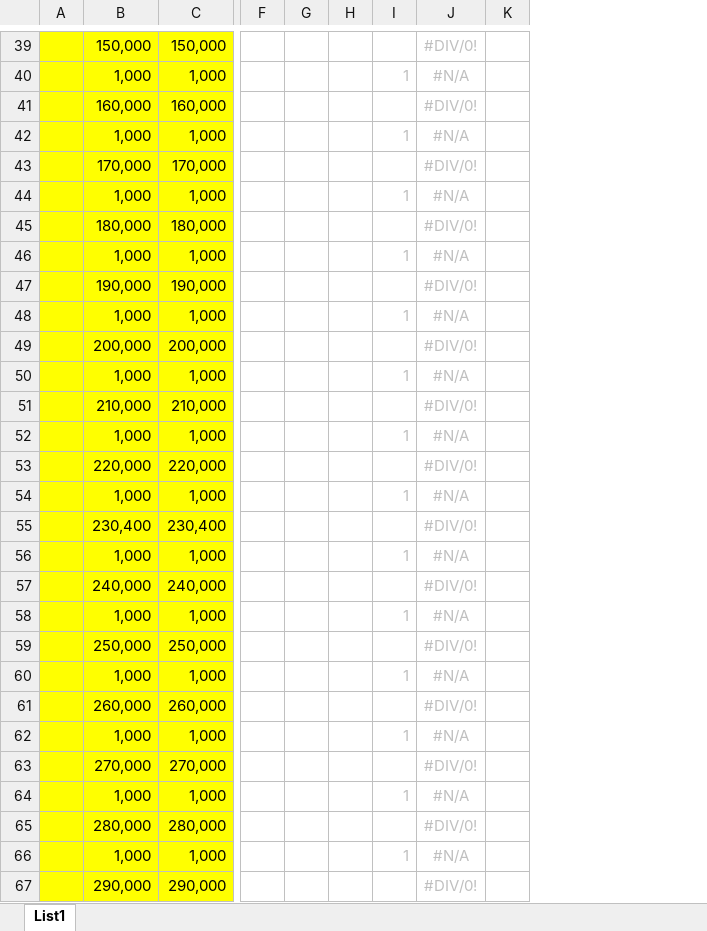
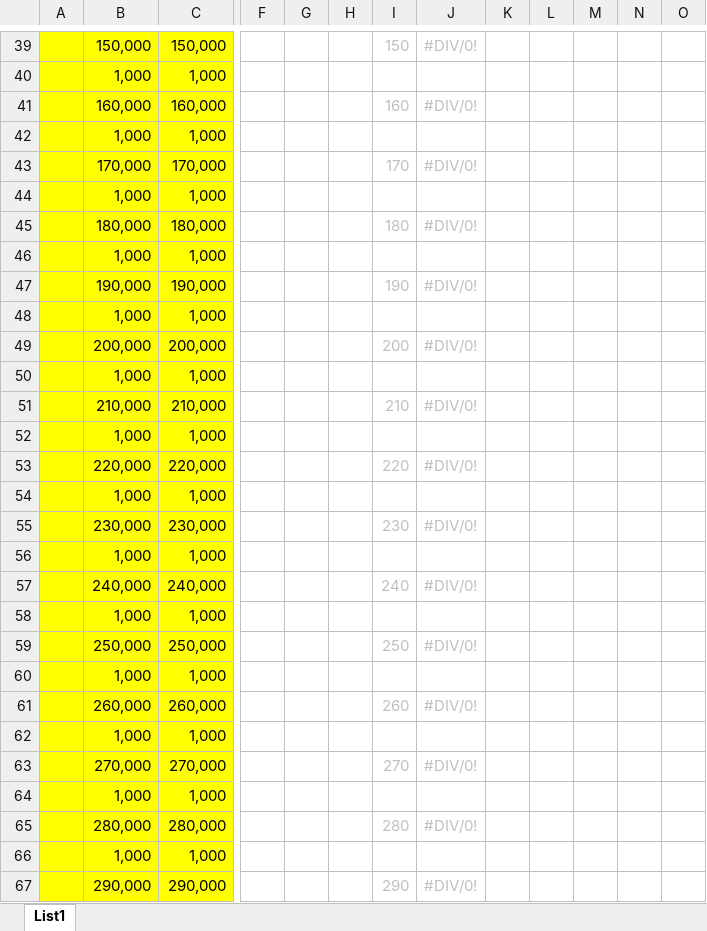
Before and after one commit to KaeroDot/WACsw, an Excel workbook: control_software/Filter function meter/Template/Example of FF meter template.xlsx, sheet List1, drawn as a sheet; only a part is shown, gaps mark what is left out; values as stored, in another font and other column widths than the file's, no borders; charts and pictures not drawn; removed rows and columns are numbered as before the commit, all else as after; rows hold the shown columns only; the diff covers the shown part only; the diff names each change by its address in the sheet, - before the commit and + after, or states it on an @@ line.

```diff
--- a/control_software/Filter function meter/Template/Example of FF meter template.xlsx (sheet List1)
+++ b/control_software/Filter function meter/Template/Example of FF meter template.xlsx (sheet List1)
-column I, rows 40-54: 1 |  | 1 |  | 1 |  | 1 |  | 1 |  | 1 |  | 1 |  | 1; rows 56-66: 1 |  | 1 |  | 1 |  | 1 |  | 1 |  | 1
+column I, rows 39-53: 150 |  | 160 |  | 170 |  | 180 |  | 190 |  | 200 |  | 210 |  | 220; rows 57-67: 240 |  | 250 |  | 260 |  | 270 |  | 280 |  | 290
+column L, empty
+column M, empty
+column N, empty
+column O, empty
-J40: #N/A
+J40: (empty)
-J42: #N/A
+J42: (empty)
-J44: #N/A
+J44: (empty)
-J46: #N/A
+J46: (empty)
-J48: #N/A
+J48: (empty)
-J50: #N/A
+J50: (empty)
-J52: #N/A
+J52: (empty)
-J54: #N/A
+J54: (empty)
-row 55:  | 230,400 | 230,400 |  |  |  |  | #DIV/0!
+row 55:  | 230,000 | 230,000 |  |  |  | 230 | #DIV/0!
-J56: #N/A
+J56: (empty)
-J58: #N/A
+J58: (empty)
-J60: #N/A
+J60: (empty)
-J62: #N/A
+J62: (empty)
-J64: #N/A
+J64: (empty)
-J66: #N/A
+J66: (empty)
```
Also changed, not shown: 1 added row, 1 removed row, 748 edited cells and cell formats elsewhere in this sheet, formulas that keep their value, charts or pictures.
